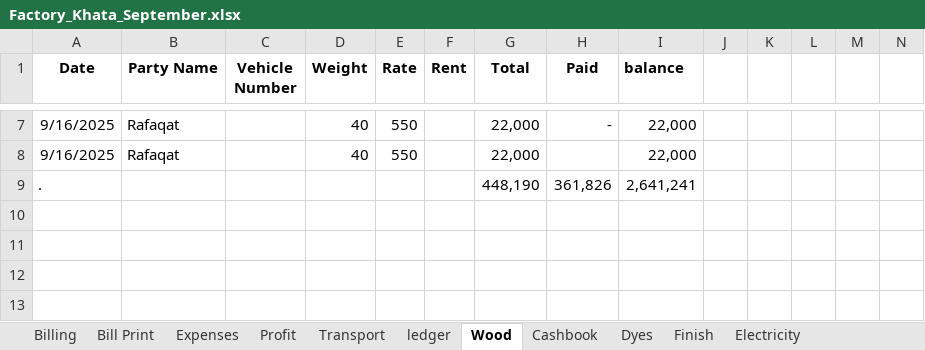
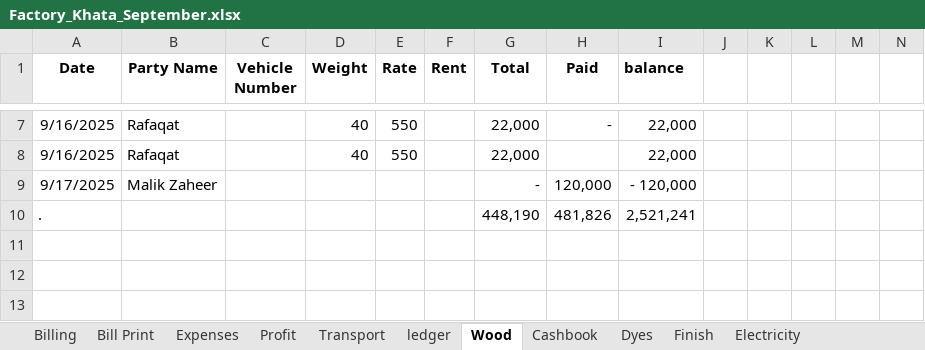
Before and after one commit to omerrazzaq4/AlHamd_Sept, an Excel workbook: Factory_Khata_September.xlsx, sheet Wood, drawn as a sheet; only a part is shown, gaps mark what is left out; values as stored, in another font and other column widths than the file's, no borders; charts and pictures and table styles not drawn; removed rows and columns are numbered as before the commit, all else as after; the diff names each change by its address in the sheet, - before the commit and + after, or states it on an @@ line.

Commit message:
Add files via upload

```diff
--- a/Factory_Khata_September.xlsx (sheet Wood)
+++ b/Factory_Khata_September.xlsx (sheet Wood)
+row 9: 9/17/2025 | Malik Zaheer |  |  |  |  | - | 120,000 | - 120,000
-H10 (Paid): 361,826
+H10 (Paid): 481,826
-I10 (balance): 2,641,241
+I10 (balance): 2,521,241
-row 10: (empty)
```
